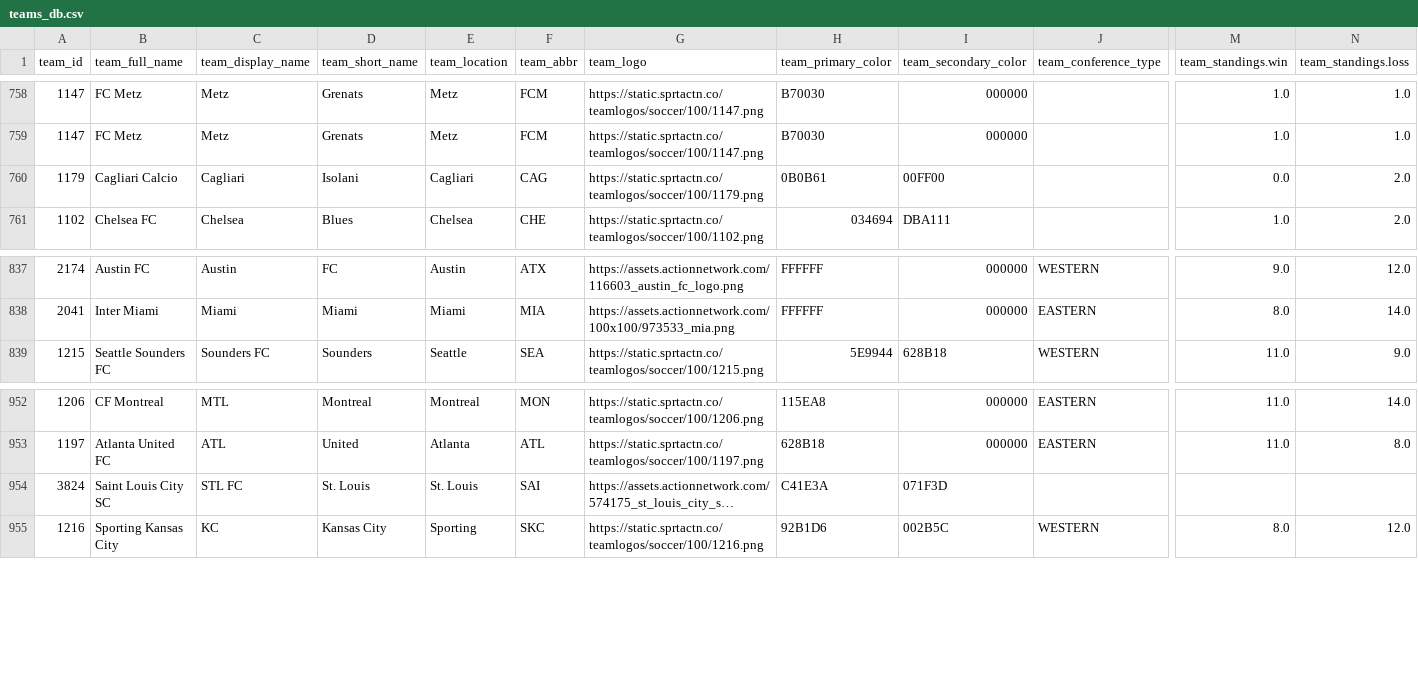
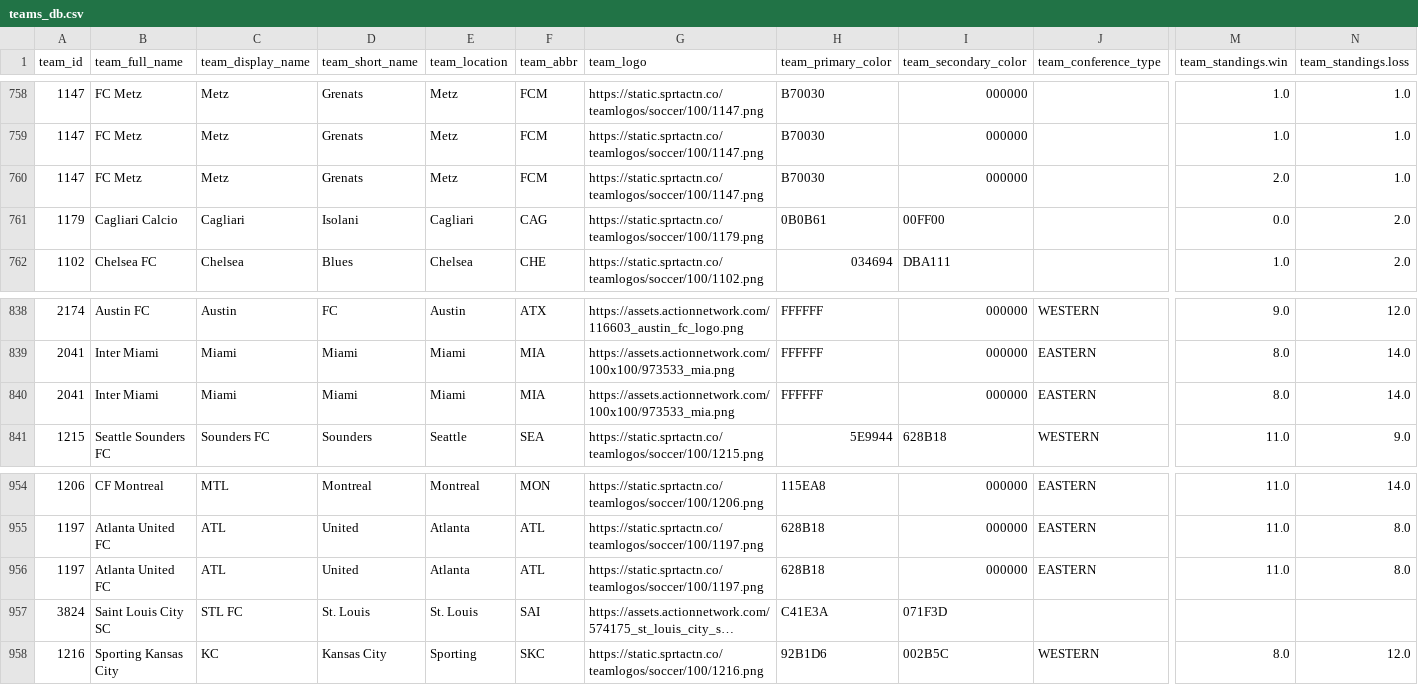
Before and after one commit to aaroncolesmith/bet_model, a CSV file: teams_db.csv, drawn as a sheet; only a part is shown, gaps mark what is left out; long unchanged cells end in …; rows hold the shown columns only; the diff names each change by its address in the sheet, - before the commit and + after, or states it on an @@ line.

```diff
--- a/teams_db.csv
+++ b/teams_db.csv
+row 760: 1147 | FC Metz | Metz | Grenats | Metz | FCM | https://static.sprtactn.co/teamlogos/soccer/100/1147.png | B70030 | 000000 |  | 2.0 | 1.0
+row 840: 2041 | Inter Miami | Miami | Miami | Miami | MIA | https://assets.actionnetwork.com/100x100/973533_mia.png | FFFFFF | 000000 | EASTERN | 8.0 | 14.0
+row 956: 1197 | Atlanta United FC | ATL | United | Atlanta | ATL | https://static.sprtactn.co/teamlogos/soccer/100/1197.png | 628B18 | 000000 | EASTERN | 11.0 | 8.0
```
Also changed, not shown: bovada_scatter.csv, 6 other files.
